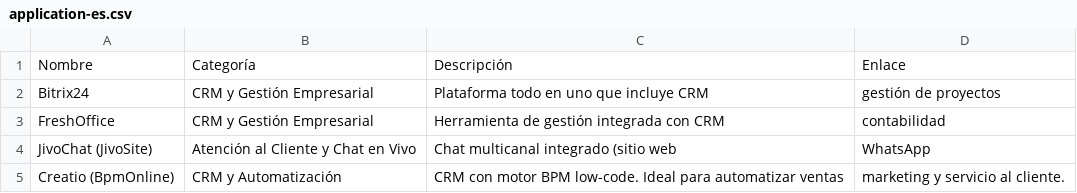
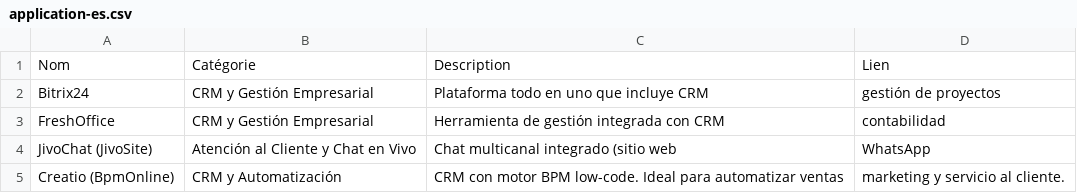
Before and after one commit to jose291013/catalogue-app, a CSV file: application-es.csv, drawn as a sheet; only a part is shown.

```diff
--- a/application-es.csv
+++ b/application-es.csv
@@ -1,2 +1,2 @@
-Nombre;Categoría;Descripción;Enlace
+Nom;Catégorie;Description;Lien
 Bitrix24;CRM y Gestión Empresarial;Plataforma todo en uno que incluye CRM; gestión de proyectos
```
Also changed, not shown: application-en.csv.
